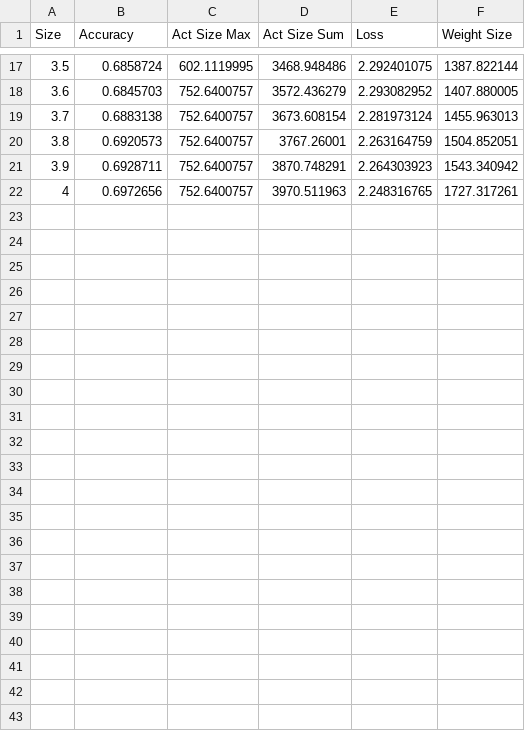
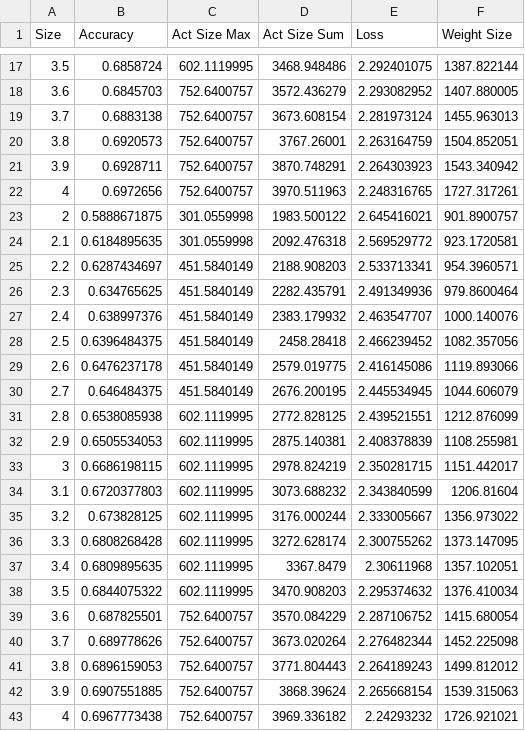
Before and after one commit to Intelligent-Microsystems-Lab/HeterogeneousQuantization, a CSV file: examples/mobilenetv2/figures/mbnetv2_sur.csv, drawn as a sheet; only a part is shown, gaps mark what is left out; the diff covers the shown part only; the diff names each change by its address in the sheet, - before the commit and + after, or states it on an @@ line.

Commit message:
normal -m mbnet bigger search sweep

```diff
--- a/examples/mobilenetv2/figures/mbnetv2_sur.csv
+++ b/examples/mobilenetv2/figures/mbnetv2_sur.csv
+row 23: 2 | 0.5888671875 | 301.0559998 | 1983.500122 | 2.645416021 | 901.8900757
+row 24: 2.1 | 0.6184895635 | 301.0559998 | 2092.476318 | 2.569529772 | 923.1720581
+row 25: 2.2 | 0.6287434697 | 451.5840149 | 2188.908203 | 2.533713341 | 954.3960571
+row 26: 2.3 | 0.634765625 | 451.5840149 | 2282.435791 | 2.491349936 | 979.8600464
+row 27: 2.4 | 0.638997376 | 451.5840149 | 2383.179932 | 2.463547707 | 1000.140076
+row 28: 2.5 | 0.6396484375 | 451.5840149 | 2458.28418 | 2.466239452 | 1082.357056
+row 29: 2.6 | 0.6476237178 | 451.5840149 | 2579.019775 | 2.416145086 | 1119.893066
+row 30: 2.7 | 0.646484375 | 451.5840149 | 2676.200195 | 2.445534945 | 1044.606079
+row 31: 2.8 | 0.6538085938 | 602.1119995 | 2772.828125 | 2.439521551 | 1212.876099
+row 32: 2.9 | 0.6505534053 | 602.1119995 | 2875.140381 | 2.408378839 | 1108.255981
+row 33: 3 | 0.6686198115 | 602.1119995 | 2978.824219 | 2.350281715 | 1151.442017
+row 34: 3.1 | 0.6720377803 | 602.1119995 | 3073.688232 | 2.343840599 | 1206.81604
+row 35: 3.2 | 0.673828125 | 602.1119995 | 3176.000244 | 2.333005667 | 1356.973022
+row 36: 3.3 | 0.6808268428 | 602.1119995 | 3272.628174 | 2.300755262 | 1373.147095
+row 37: 3.4 | 0.6809895635 | 602.1119995 | 3367.8479 | 2.30611968 | 1357.102051
+row 38: 3.5 | 0.6844075322 | 602.1119995 | 3470.908203 | 2.295374632 | 1376.410034
+row 39: 3.6 | 0.687825501 | 752.6400757 | 3570.084229 | 2.287106752 | 1415.680054
+row 40: 3.7 | 0.689778626 | 752.6400757 | 3673.020264 | 2.276482344 | 1452.225098
+row 41: 3.8 | 0.6896159053 | 752.6400757 | 3771.804443 | 2.264189243 | 1499.812012
+row 42: 3.9 | 0.6907551885 | 752.6400757 | 3868.39624 | 2.265668154 | 1539.315063
+row 43: 4 | 0.6967773438 | 752.6400757 | 3969.336182 | 2.24293232 | 1726.921021
```
Also changed, not shown: 2 moved rows elsewhere in this file, examples/mobilenetv2/figures/mbnetv2.csv, 5 other files.
